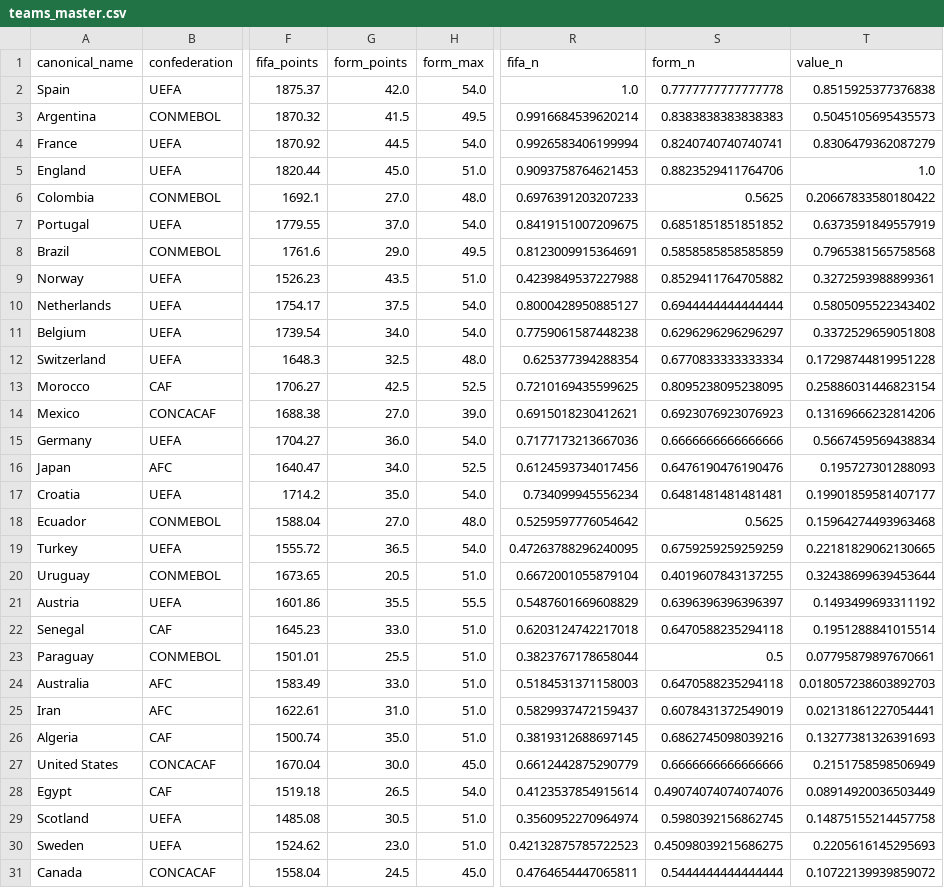
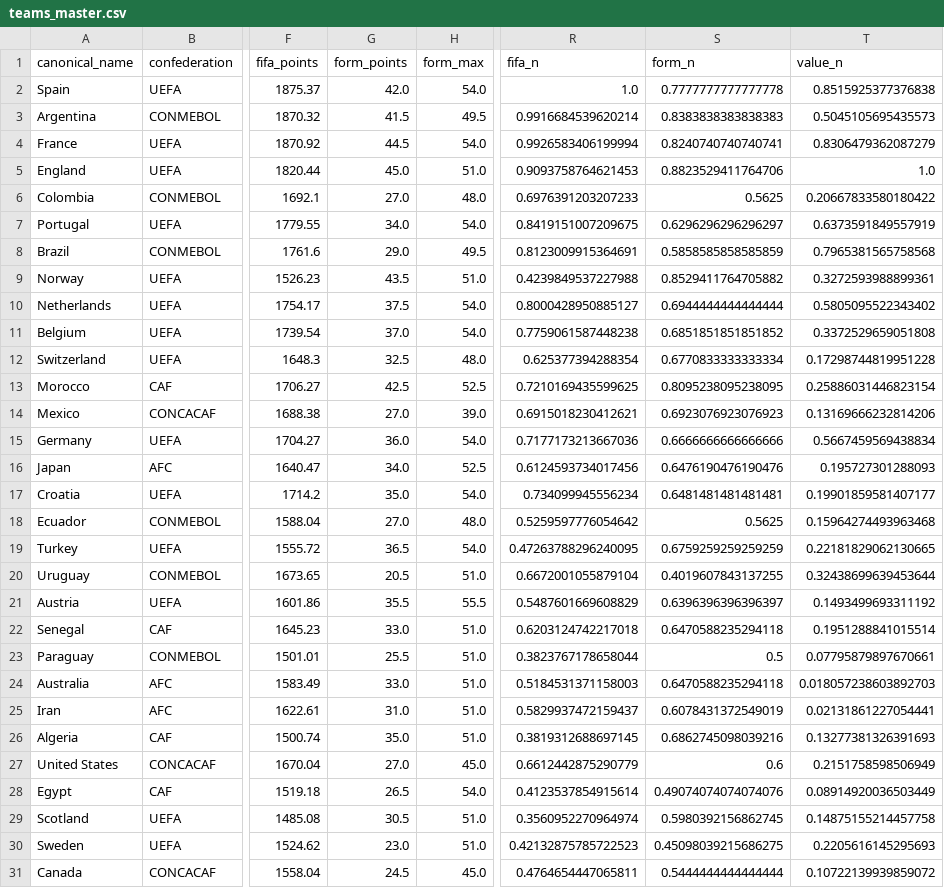
Before and after one commit to jamoji-ai/world-cup-predictor-pro, a CSV file: data/processed/teams_master.csv, drawn as a sheet; only a part is shown, gaps mark what is left out; the diff names each change by its address in the sheet, - before the commit and + after, or states it on an @@ line.

```diff
--- a/data/processed/teams_master.csv
+++ b/data/processed/teams_master.csv
-G7 (form_points): 37.0
+G7 (form_points): 34.0
-S7 (form_n): 0.6851851851851852
+S7 (form_n): 0.6296296296296297
-G11 (form_points): 34.0
+G11 (form_points): 37.0
-S11 (form_n): 0.6296296296296297
+S11 (form_n): 0.6851851851851852
-G27 (form_points): 30.0
+G27 (form_points): 27.0
-S27 (form_n): 0.6666666666666666
+S27 (form_n): 0.6
```
Also changed, not shown: data/processed/wpi_scores.csv, data/results/history_log.csv, 2 other files.
